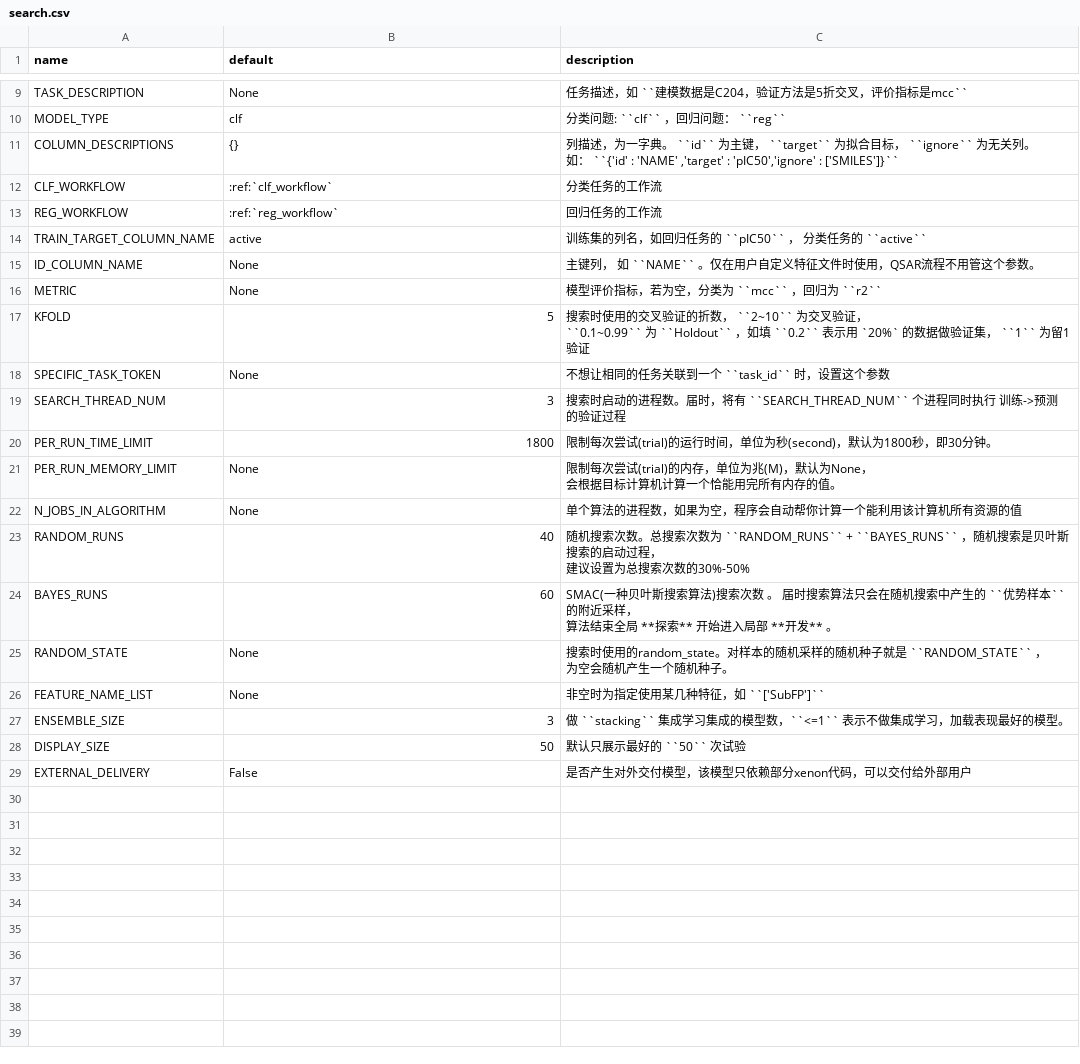
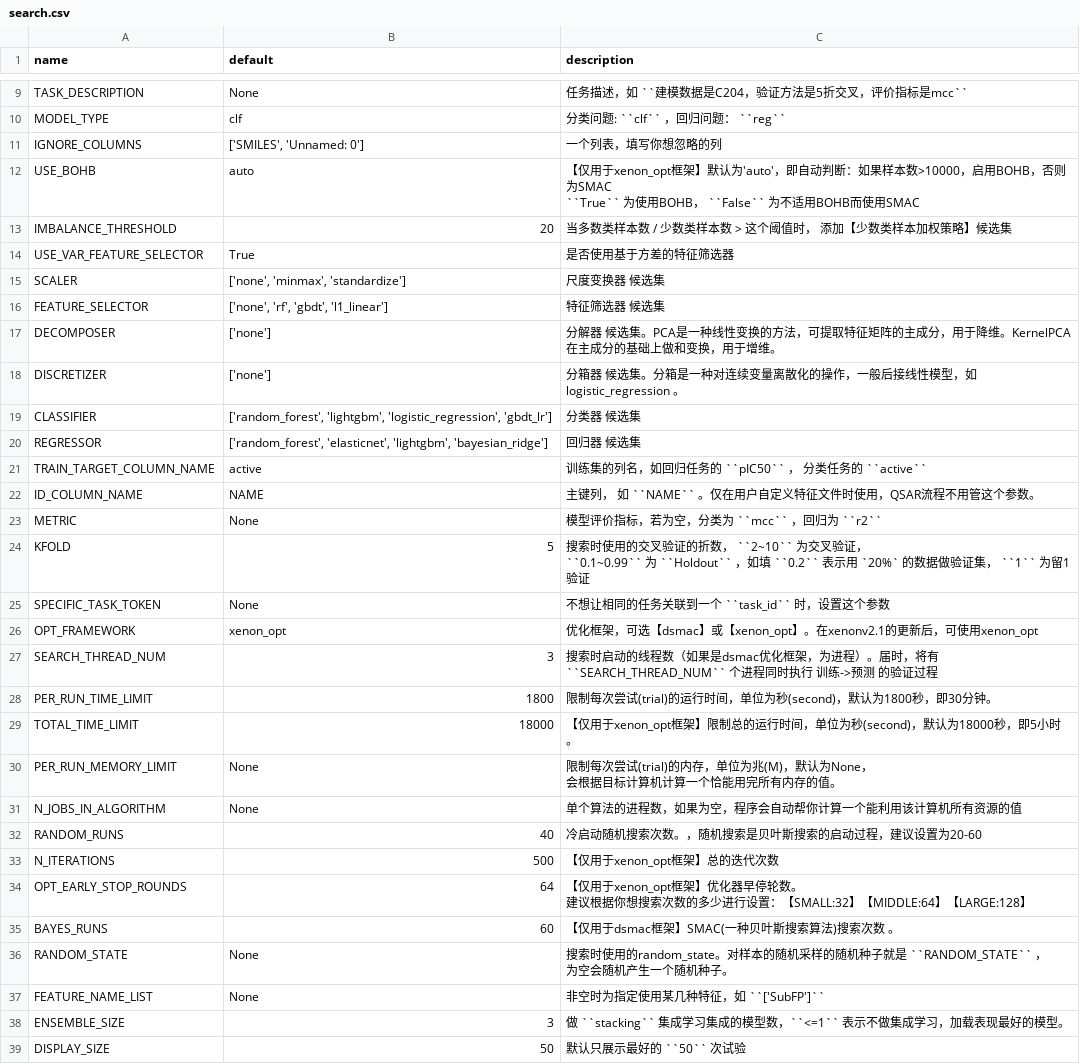
Before and after one commit to auto-flow/xenon, a CSV file: docs/env_table/search.csv, drawn as a sheet; only a part is shown, gaps mark what is left out; the shorter side is filled out with more unchanged rows; the diff covers the shown part only.

```diff
--- a/docs/env_table/search.csv
+++ b/docs/env_table/search.csv
@@ -10,9 +10,16 @@ TASK_DESCRIPTION,None,任务描述，如 ``建模数据是C204，验证方法是
 MODEL_TYPE,clf,分类问题: ``clf`` ，回归问题： ``reg``
-COLUMN_DESCRIPTIONS,{},"列描述，为一字典。 ``id`` 为主键， ``target`` 为拟合目标， ``ignore`` 为无关列。
-
-如： ``{'id' : 'NAME' ,'target' : 'pIC50','ignore' : ['SMILES']}`` "
-CLF_WORKFLOW,:ref:`clf_workflow`,分类任务的工作流
-REG_WORKFLOW,:ref:`reg_workflow`,回归任务的工作流
+IGNORE_COLUMNS,"['SMILES', 'Unnamed: 0']",一个列表，填写你想忽略的列
+USE_BOHB,auto,"【仅用于xenon_opt框架】默认为'auto'，即自动判断：如果样本数>10000，启用BOHB，否则为SMAC
+
+ ``True`` 为使用BOHB， ``False`` 为不适用BOHB而使用SMAC"
+IMBALANCE_THRESHOLD,20,当多数类样本数 / 少数类样本数 > 这个阈值时， 添加【少数类样本加权策略】候选集
+USE_VAR_FEATURE_SELECTOR,True,是否使用基于方差的特征筛选器
+SCALER,"['none', 'minmax', 'standardize']",尺度变换器 候选集
+FEATURE_SELECTOR,"['none', 'rf', 'gbdt', 'l1_linear']",特征筛选器 候选集
+DECOMPOSER,['none'],分解器 候选集。PCA是一种线性变换的方法，可提取特征矩阵的主成分，用于降维。KernelPCA 在主成分的基础上做和变换，用于增维。
+DISCRETIZER,['none'],分箱器 候选集。分箱是一种对连续变量离散化的操作，一般后接线性模型，如 logistic_regression 。
+CLASSIFIER,"['random_forest', 'lightgbm', 'logistic_regression', 'gbdt_lr']",分类器 候选集
+REGRESSOR,"['random_forest', 'elasticnet', 'lightgbm', 'bayesian_ridge']",回归器 候选集
 TRAIN_TARGET_COLUMN_NAME,active,训练集的列名，如回归任务的 ``pIC50`` ， 分类任务的 ``active``
-ID_COLUMN_NAME,None,主键列， 如 ``NAME`` 。仅在用户自定义特征文件时使用，QSAR流程不用管这个参数。
+ID_COLUMN_NAME,NAME,主键列， 如 ``NAME`` 。仅在用户自定义特征文件时使用，QSAR流程不用管这个参数。
 METRIC,None,模型评价指标，若为空，分类为 ``mcc`` ，回归为 ``r2``
@@ -22,4 +29,6 @@ KFOLD,5,"搜索时使用的交叉验证的折数， ``2~10`` 为交叉验证，
 SPECIFIC_TASK_TOKEN,None,不想让相同的任务关联到一个 ``task_id`` 时，设置这个参数
-SEARCH_THREAD_NUM,3,搜索时启动的进程数。届时，将有 ``SEARCH_THREAD_NUM`` 个进程同时执行 训练->预测 的验证过程
+OPT_FRAMEWORK,xenon_opt,优化框架，可选【dsmac】或【xenon_opt】。在xenonv2.1的更新后，可使用xenon_opt
+SEARCH_THREAD_NUM,3,搜索时启动的线程数（如果是dsmac优化框架，为进程）。届时，将有 ``SEARCH_THREAD_NUM`` 个进程同时执行 训练->预测 的验证过程
 PER_RUN_TIME_LIMIT,1800,限制每次尝试(trial)的运行时间，单位为秒(second)，默认为1800秒，即30分钟。
+TOTAL_TIME_LIMIT,18000,【仅用于xenon_opt框架】限制总的运行时间，单位为秒(second)，默认为18000秒，即5小时。
 PER_RUN_MEMORY_LIMIT,None,"限制每次尝试(trial)的内存，单位为兆(M)，默认为None，
@@ -28,8 +37,8 @@ PER_RUN_MEMORY_LIMIT,None,"限制每次尝试(trial)的内存，单位为兆(M)
 N_JOBS_IN_ALGORITHM,None,单个算法的进程数，如果为空，程序会自动帮你计算一个能利用该计算机所有资源的值
-RANDOM_RUNS,40,"随机搜索次数。总搜索次数为 ``RANDOM_RUNS`` + ``BAYES_RUNS`` ，随机搜索是贝叶斯搜索的启动过程，
-
-建议设置为总搜索次数的30%-50%"
-BAYES_RUNS,60,"SMAC(一种贝叶斯搜索算法)搜索次数 。 届时搜索算法只会在随机搜索中产生的 ``优势样本`` 的附近采样，
-
-算法结束全局 **探索** 开始进入局部 **开发** 。"
+RANDOM_RUNS,40,冷启动随机搜索次数。，随机搜索是贝叶斯搜索的启动过程，建议设置为20-60
+N_ITERATIONS,500,【仅用于xenon_opt框架】总的迭代次数
+OPT_EARLY_STOP_ROUNDS,64,"【仅用于xenon_opt框架】优化器早停轮数。
+
+建议根据你想搜索次数的多少进行设置：【SMALL:32】【MIDDLE:64】【LARGE:128】 "
+BAYES_RUNS,60,【仅用于dsmac框架】SMAC(一种贝叶斯搜索算法)搜索次数 。
 RANDOM_STATE,None,"搜索时使用的random_state。对样本的随机采样的随机种子就是 ``RANDOM_STATE`` ，
```
Also changed, not shown: 1 added row elsewhere in this file, 11 other files.
